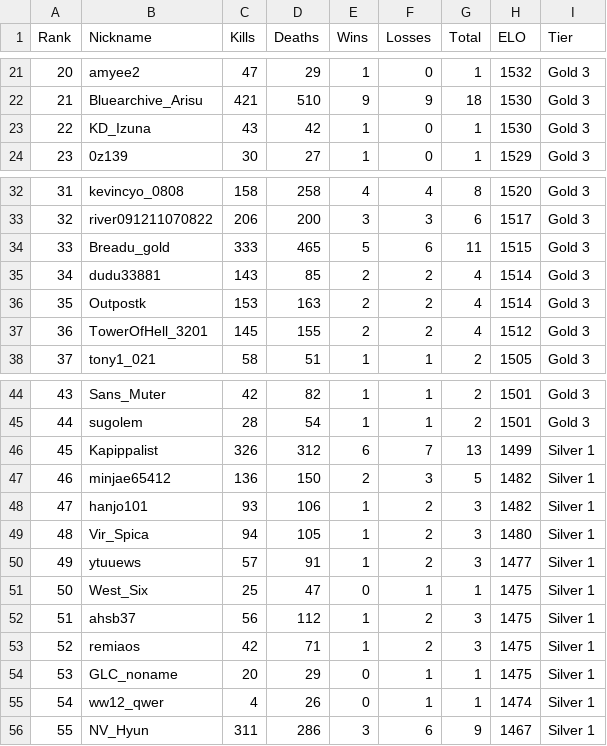
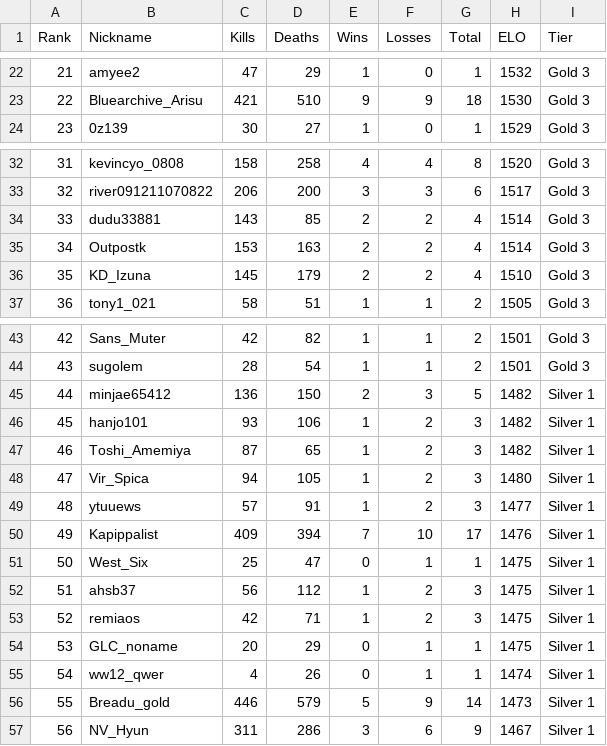
Before and after one commit to Yusi0/KPFM, a CSV file: lboard.csv, drawn as a sheet; only a part is shown, gaps mark what is left out; removed rows and columns are numbered as before the commit, all else as after; the diff covers the shown part only; the diff names each change by its address in the sheet, - before the commit and + after, or states it on an @@ line.

```diff
--- a/lboard.csv
+++ b/lboard.csv
@@ column A (Rank) renumbered from row 6 down @@
-row 23: 22 | KD_Izuna | 43 | 42 | 1 | 0 | 1 | 1530 | Gold 3
-row 34: 33 | Breadu_gold | 333 | 465 | 5 | 6 | 11 | 1515 | Gold 3
-B36 (Nickname): TowerOfHell_3201
+B36 (Nickname): KD_Izuna
-D36 (Deaths): 155
+D36 (Deaths): 179
-H36 (ELO): 1512
+H36 (ELO): 1510
-row 46: 45 | Kapippalist | 326 | 312 | 6 | 7 | 13 | 1499 | Silver 1
+row 47: 46 | Toshi_Amemiya | 87 | 65 | 1 | 2 | 3 | 1482 | Silver 1
+row 50: 49 | Kapippalist | 409 | 394 | 7 | 10 | 17 | 1476 | Silver 1
+row 56: 55 | Breadu_gold | 446 | 579 | 5 | 9 | 14 | 1473 | Silver 1
```
Also changed, not shown: 3 added rows, 2 removed rows and 29 edited cells elsewhere in this file.
